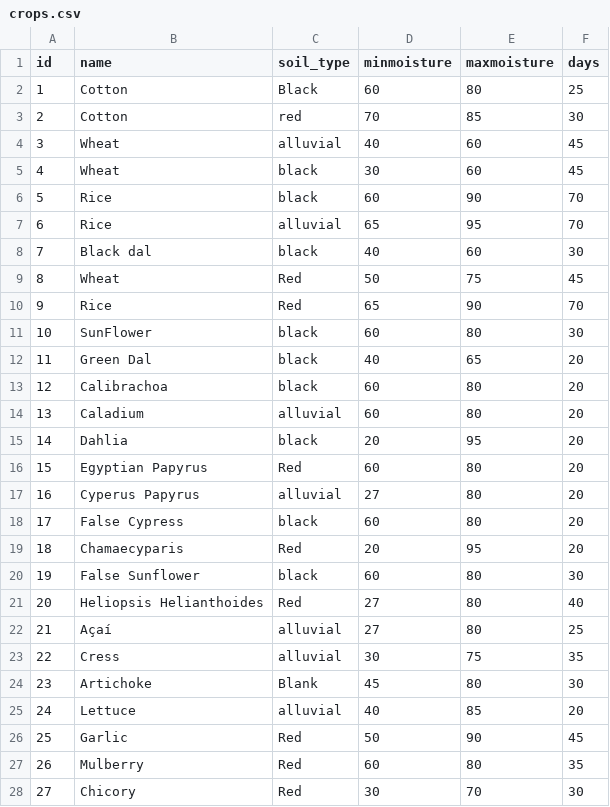
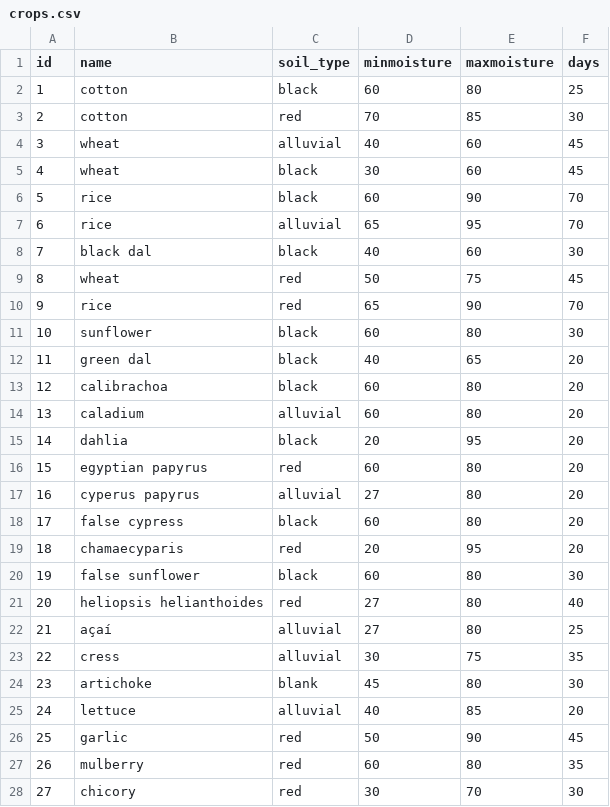
Before and after one commit to AbhinandanSingla/soil-moisture-detection-api, a CSV file: crops.csv, drawn as a sheet; only a part is shown; the diff covers the shown part only.

Commit message:
clean dataset

```diff
--- a/crops.csv
+++ b/crops.csv
@@ -1,28 +1,28 @@
 id,name,soil_type,minmoisture,maxmoisture,days
-1,Cotton,Black,60,80,25
-2,Cotton,red,70,85,30
-3,Wheat,alluvial,40,60,45
-4,Wheat,black,30,60,45
-5,Rice,black,60,90,70
-6,Rice,alluvial,65,95,70
-7,Black dal,black,40,60,30
-8,Wheat,Red,50,75,45
-9,Rice,Red,65,90,70
-10,SunFlower,black,60,80,30
-11,Green Dal,black,40,65,20
-12,Calibrachoa,black,60,80,20
-13,Caladium,alluvial,60,80,20
-14,Dahlia,black,20,95,20
-15,Egyptian Papyrus,Red,60,80,20
-16,Cyperus Papyrus,alluvial,27,80,20
-17,False Cypress,black,60,80,20
-18,Chamaecyparis,Red,20,95,20
-19,False Sunflower,black,60,80,30
-20,Heliopsis Helianthoides,Red,27,80,40
-21,Açaí,alluvial,27,80,25
-22,Cress,alluvial,30,75,35
-23,Artichoke,Blank,45,80,30
-24,Lettuce,alluvial,40,85,20
-25,Garlic,Red,50,90,45
-26,Mulberry,Red,60,80,35
-27,Chicory,Red,30,70,30
+1,cotton,black,60,80,25
+2,cotton,red,70,85,30
+3,wheat,alluvial,40,60,45
+4,wheat,black,30,60,45
+5,rice,black,60,90,70
+6,rice,alluvial,65,95,70
+7,black dal,black,40,60,30
+8,wheat,red,50,75,45
+9,rice,red,65,90,70
+10,sunflower,black,60,80,30
+11,green dal,black,40,65,20
+12,calibrachoa,black,60,80,20
+13,caladium,alluvial,60,80,20
+14,dahlia,black,20,95,20
+15,egyptian papyrus,red,60,80,20
+16,cyperus papyrus,alluvial,27,80,20
+17,false cypress,black,60,80,20
+18,chamaecyparis,red,20,95,20
+19,false sunflower,black,60,80,30
+20,heliopsis helianthoides,red,27,80,40
+21,açaí,alluvial,27,80,25
+22,cress,alluvial,30,75,35
+23,artichoke,blank,45,80,30
+24,lettuce,alluvial,40,85,20
+25,garlic,red,50,90,45
+26,mulberry,red,60,80,35
+27,chicory,red,30,70,30
```
Also changed, not shown: 11 edited cells elsewhere in this file.
